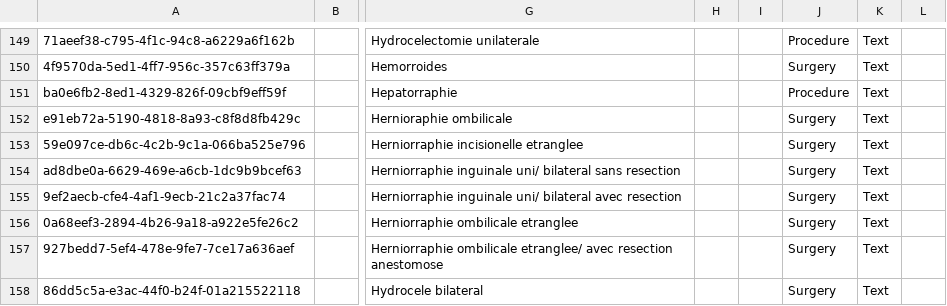
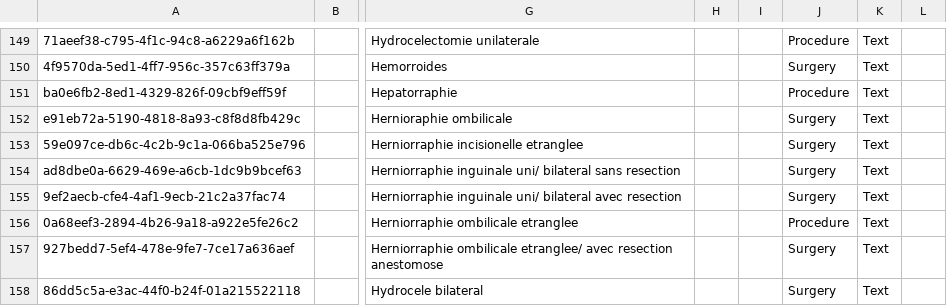
Before and after one commit to CRUDEM/ozone-hsc, a CSV file: configs/openmrs/initializer_config/concepts/orders_generalSurgery.csv, drawn as a sheet; only a part is shown, gaps mark what is left out; the diff names each change by its address in the sheet, - before the commit and + after, or states it on an @@ line.

Commit message:
HSC-560: Update data class for Herniorraphie ombilicale etranglee (#199)

```diff
--- a/configs/openmrs/initializer_config/concepts/orders_generalSurgery.csv
+++ b/configs/openmrs/initializer_config/concepts/orders_generalSurgery.csv
-J156: Surgery
+J156: Procedure
```
